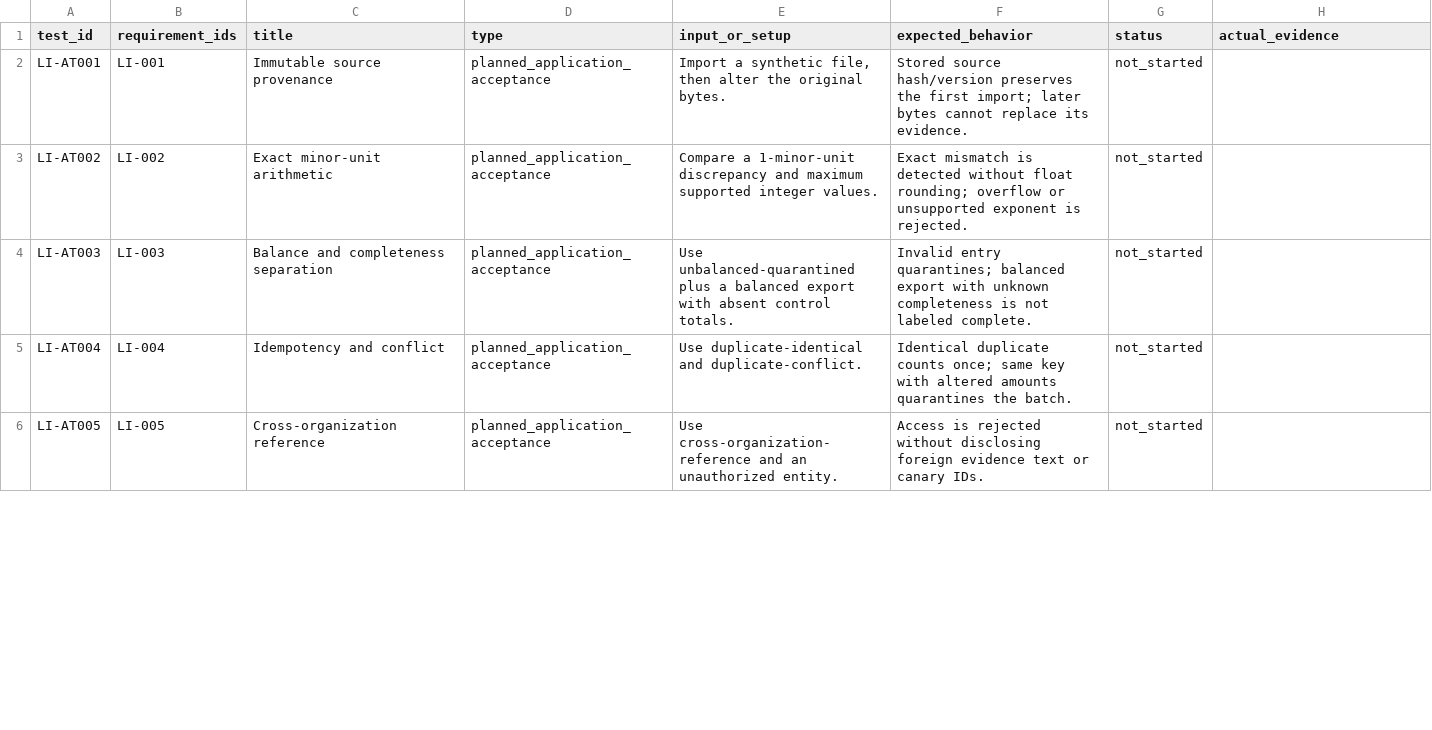
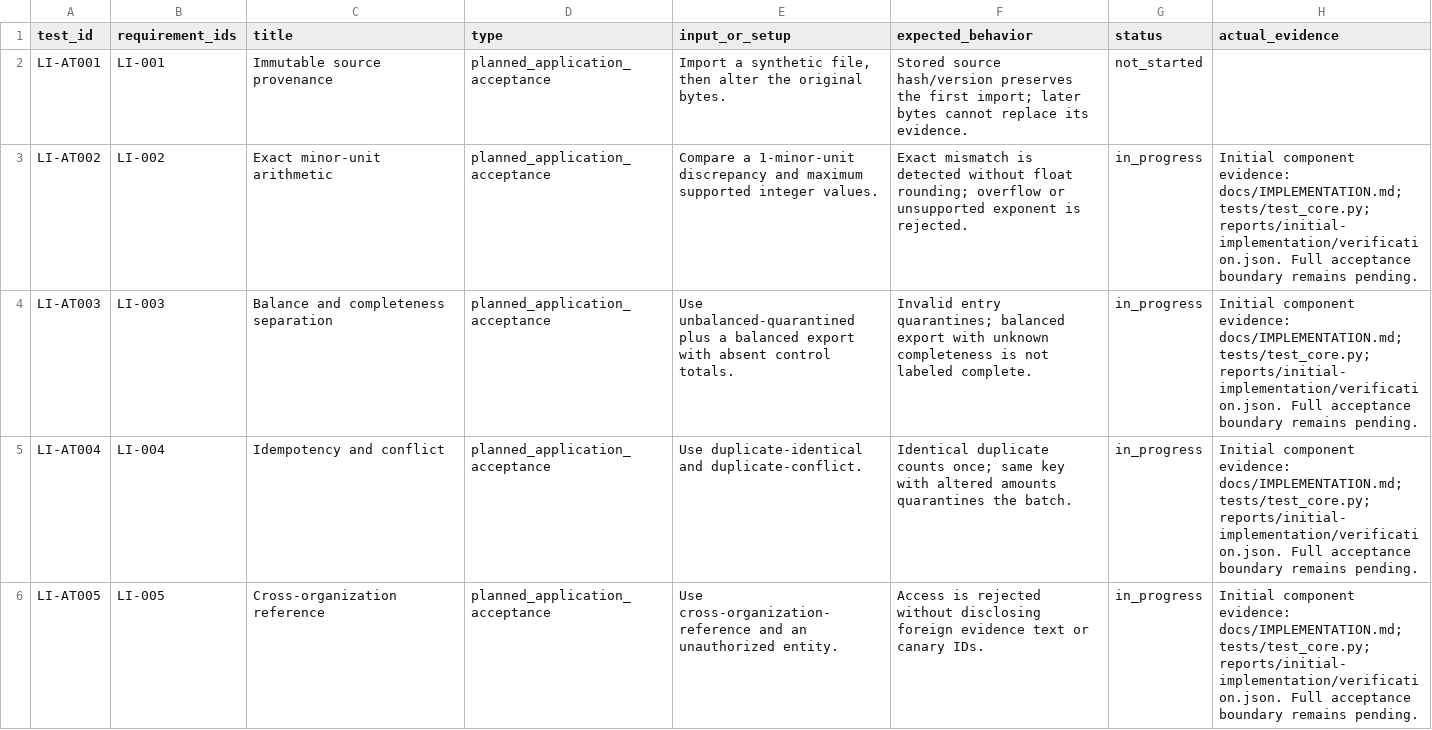
Before and after one commit to vishwanathmuthuraman/Ledger-Integrity-Lab, a CSV file: planning/acceptance-tests.csv, drawn as a sheet; only a part is shown; the diff covers the shown part only.

```diff
--- a/planning/acceptance-tests.csv
+++ b/planning/acceptance-tests.csv
@@ -2,5 +2,5 @@ test_id,requirement_ids,title,type,input_or_setup,expected_behavior,status,actua
 LI-AT001,LI-001,Immutable source provenance,planned_application_acceptance,"Import a synthetic file, then alter the original bytes.",Stored source hash/version preserves the first import; later bytes cannot replace its evidence.,not_started,
-LI-AT002,LI-002,Exact minor-unit arithmetic,planned_application_acceptance,Compare a 1-minor-unit discrepancy and maximum supported integer values.,Exact mismatch is detected without float rounding; overflow or unsupported exponent is rejected.,not_started,
-LI-AT003,LI-003,Balance and completeness separation,planned_application_acceptance,Use unbalanced-quarantined plus a balanced export with absent control totals.,Invalid entry quarantines; balanced export with unknown completeness is not labeled complete.,not_started,
-LI-AT004,LI-004,Idempotency and conflict,planned_application_acceptance,Use duplicate-identical and duplicate-conflict.,Identical duplicate counts once; same key with altered amounts quarantines the batch.,not_started,
-LI-AT005,LI-005,Cross-organization reference,planned_application_acceptance,Use cross-organization-reference and an unauthorized entity.,Access is rejected without disclosing foreign evidence text or canary IDs.,not_started,
+LI-AT002,LI-002,Exact minor-unit arithmetic,planned_application_acceptance,Compare a 1-minor-unit discrepancy and maximum supported integer values.,Exact mismatch is detected without float rounding; overflow or unsupported exponent is rejected.,in_progress,Initial component evidence: docs/IMPLEMENTATION.md; tests/test_core.py; reports/initial-implementation/verification.json. Full acceptance boundary remains pending.
+LI-AT003,LI-003,Balance and completeness separation,planned_application_acceptance,Use unbalanced-quarantined plus a balanced export with absent control totals.,Invalid entry quarantines; balanced export with unknown completeness is not labeled complete.,in_progress,Initial component evidence: docs/IMPLEMENTATION.md; tests/test_core.py; reports/initial-implementation/verification.json. Full acceptance boundary remains pending.
+LI-AT004,LI-004,Idempotency and conflict,planned_application_acceptance,Use duplicate-identical and duplicate-conflict.,Identical duplicate counts once; same key with altered amounts quarantines the batch.,in_progress,Initial component evidence: docs/IMPLEMENTATION.md; tests/test_core.py; reports/initial-implementation/verification.json. Full acceptance boundary remains pending.
+LI-AT005,LI-005,Cross-organization reference,planned_application_acceptance,Use cross-organization-reference and an unauthorized entity.,Access is rejected without disclosing foreign evidence text or canary IDs.,in_progress,Initial component evidence: docs/IMPLEMENTATION.md; tests/test_core.py; reports/initial-implementation/verification.json. Full acceptance boundary remains pending.
```
Also changed, not shown: 4 edited cells elsewhere in this file, 22 other files.
